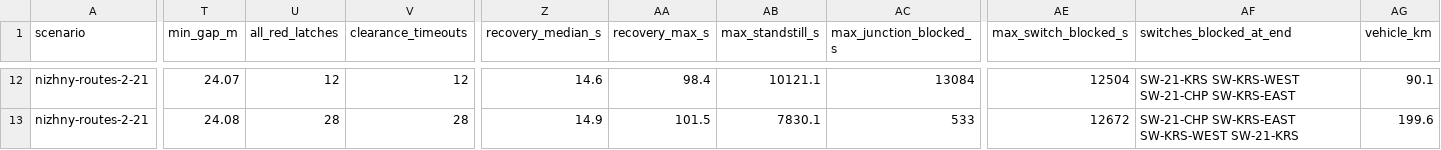
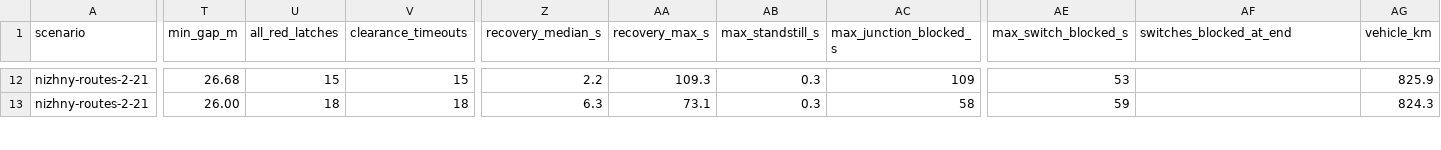
Before and after one commit to algordeev/autonomous-tram-digital-twin, a CSV file: docs/assets/results/safety-stress.csv, drawn as a sheet; only a part is shown, gaps mark what is left out; the diff covers the shown part only; the diff names each change by its address in the sheet, - before the commit and + after, or states it on an @@ line.

Commit message:
Regenerate the results with the liveness fixes
All studies rerun on cddcca2. No session now needs an operator: Nizhny
keeps 824-828 vehicle-km under every fault type (87-257 before), and
fault-free İzmir has no all-red latch (120 before). Energy savings are
unchanged; peak reductions move by up to one point. RESULTS.md now
describes the three gaps as found and fixed; the timestep sanity check
fails narrowly for the instantaneous peak (1.0-1.2%) and says so.

```diff
--- a/docs/assets/results/safety-stress.csv
+++ b/docs/assets/results/safety-stress.csv
-T12 (min_gap_m): 24.07
+T12 (min_gap_m): 26.68
-U12 (all_red_latches): 12
+U12 (all_red_latches): 15
-V12 (clearance_timeouts): 12
+V12 (clearance_timeouts): 15
-Z12 (recovery_median_s): 14.6
+Z12 (recovery_median_s): 2.2
-AA12 (recovery_max_s): 98.4
+AA12 (recovery_max_s): 109.3
-AB12 (max_standstill_s): 10121.1
+AB12 (max_standstill_s): 0.3
-AC12 (max_junction_blocked_s): 13084
+AC12 (max_junction_blocked_s): 109
-AE12 (max_switch_blocked_s): 12504
+AE12 (max_switch_blocked_s): 53
-AF12 (switches_blocked_at_end): SW-21-KRS SW-KRS-WEST SW-21-CHP SW-KRS-EAST
+AF12 (switches_blocked_at_end): (empty)
-AG12 (vehicle_km): 90.1
+AG12 (vehicle_km): 825.9
-T13 (min_gap_m): 24.08
+T13 (min_gap_m): 26.00
-U13 (all_red_latches): 28
+U13 (all_red_latches): 18
-V13 (clearance_timeouts): 28
+V13 (clearance_timeouts): 18
-Z13 (recovery_median_s): 14.9
+Z13 (recovery_median_s): 6.3
-AA13 (recovery_max_s): 101.5
+AA13 (recovery_max_s): 73.1
-AB13 (max_standstill_s): 7830.1
+AB13 (max_standstill_s): 0.3
-AC13 (max_junction_blocked_s): 533
+AC13 (max_junction_blocked_s): 58
-AE13 (max_switch_blocked_s): 12672
+AE13 (max_switch_blocked_s): 59
-AF13 (switches_blocked_at_end): SW-21-CHP SW-KRS-EAST SW-KRS-WEST SW-21-KRS
+AF13 (switches_blocked_at_end): (empty)
-AG13 (vehicle_km): 199.6
+AG13 (vehicle_km): 824.3
```
Also changed, not shown: 175 edited cells elsewhere in this file, docs/assets/results/braking.csv, docs/assets/results/disturbance.csv, 19 other files.
